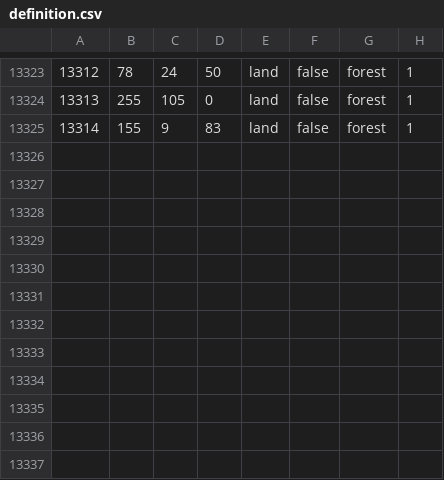
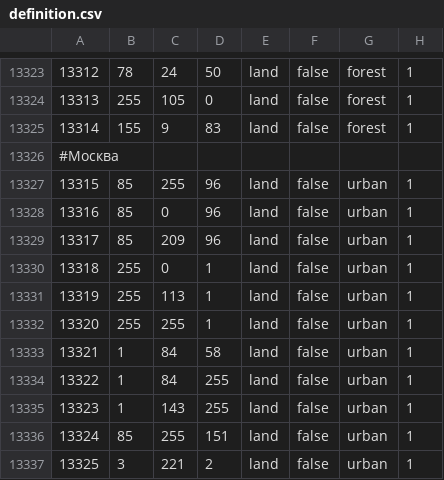
Before and after one commit to sanent11/BackToThe90s, a CSV file: map/definition.csv, drawn as a sheet; only a part is shown, gaps mark what is left out; the diff names each change by its address in the sheet, - before the commit and + after, or states it on an @@ line.

```diff
--- a/map/definition.csv
+++ b/map/definition.csv
+row 13326: #Москва
+row 13327: 13315 | 85 | 255 | 96 | land | false | urban | 1
+row 13328: 13316 | 85 | 0 | 96 | land | false | urban | 1
+row 13329: 13317 | 85 | 209 | 96 | land | false | urban | 1
+row 13330: 13318 | 255 | 0 | 1 | land | false | urban | 1
+row 13331: 13319 | 255 | 113 | 1 | land | false | urban | 1
+row 13332: 13320 | 255 | 255 | 1 | land | false | urban | 1
+row 13333: 13321 | 1 | 84 | 58 | land | false | urban | 1
+row 13334: 13322 | 1 | 84 | 255 | land | false | urban | 1
+row 13335: 13323 | 1 | 143 | 255 | land | false | urban | 1
+row 13336: 13324 | 85 | 255 | 151 | land | false | urban | 1
+row 13337: 13325 | 3 | 221 | 2 | land | false | urban | 1
```
Also changed, not shown: 36 other files.
